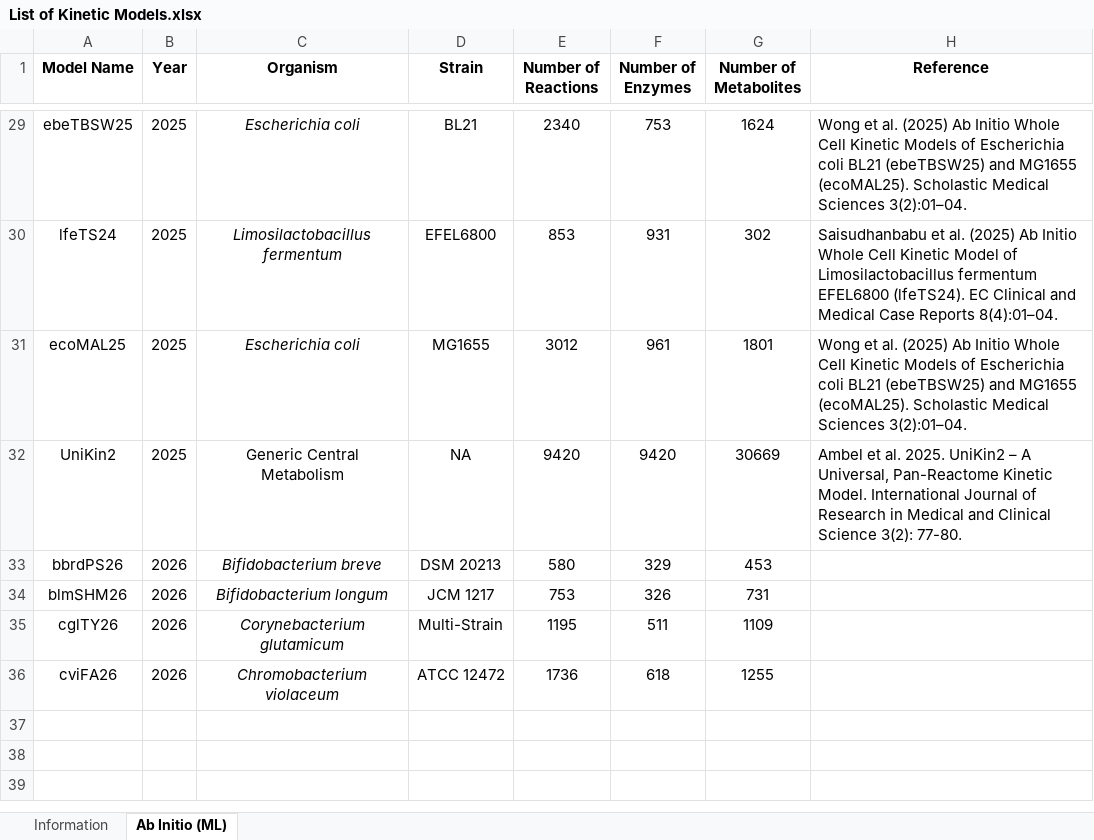
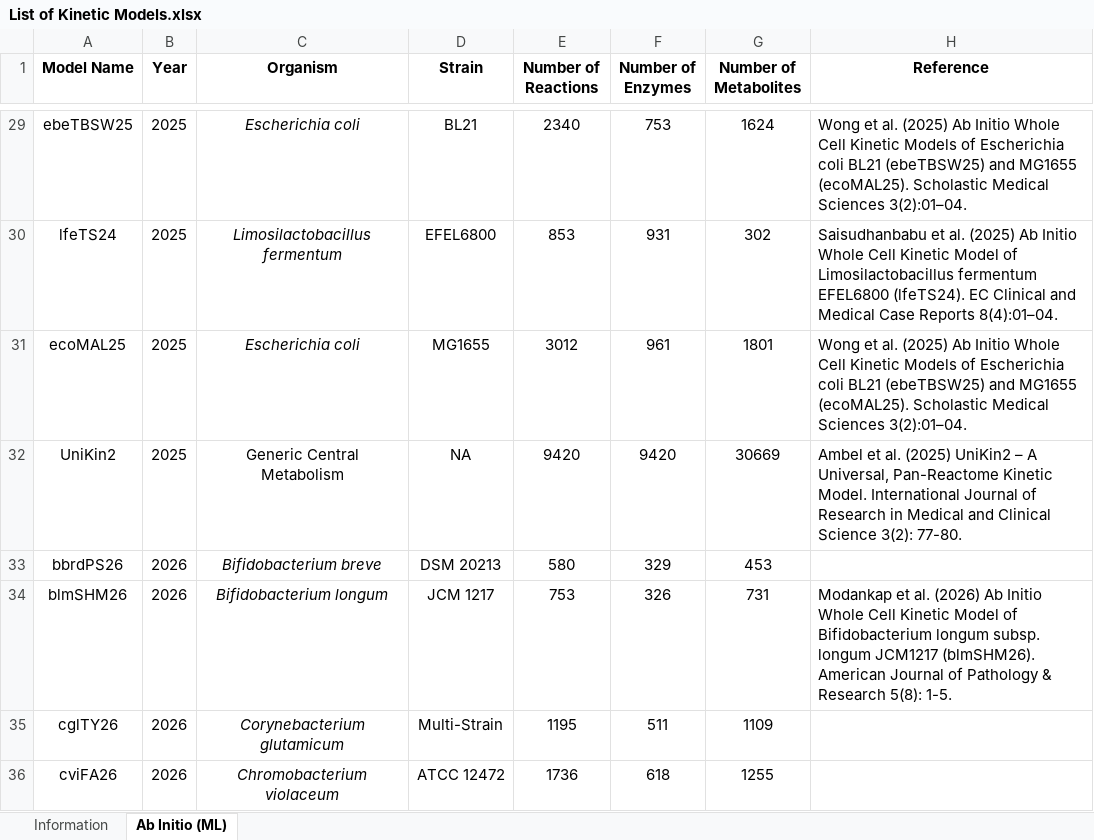
Before and after one commit to mauriceling/kinmodre, an Excel workbook: List of Kinetic Models.xlsx, sheet Ab Initio (ML), drawn as a sheet; only a part is shown, gaps mark what is left out; values as stored, in another font and other column widths than the file's, no borders; the diff names each change by its address in the sheet, - before the commit and + after, or states it on an @@ line.

```diff
--- a/List of Kinetic Models.xlsx (sheet Ab Initio (ML))
+++ b/List of Kinetic Models.xlsx (sheet Ab Initio (ML))
-H32 (Reference): …et al. 2025. UniKin2 –…
+H32 (Reference): …et al. (2025) UniKin2 –…
-H34 (Reference): (empty)
+H34 (Reference): Modankap et al. (2026) Ab Initio Whole Cell Kinetic Model of Bifidobacterium longum subsp. longum JCM1217 (blmSHM26). American Journal of Pathology & Research 5(8): 1-5.
```
Also changed, not shown: 1 other file.
